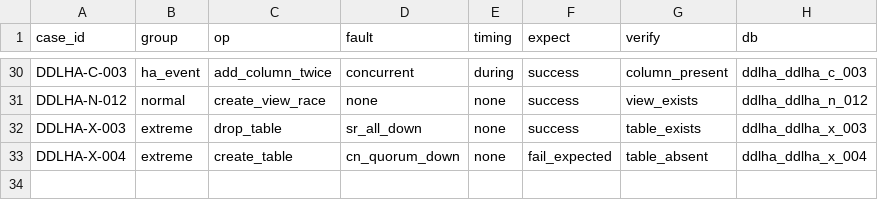
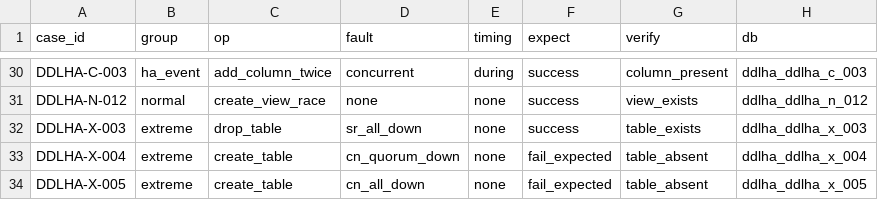
Before and after one commit to liuzhen1207/auto_shell_testcase, a TSV file: ai_auto_cases/172_16_2_20/ddl_ha_skill/cases.tsv, drawn as a sheet; only a part is shown, gaps mark what is left out.

Commit message:
ddl_ha: add X-005 all-CN-down (DDL fails, connection refused); 33/33 PASS on RC3

```diff
--- a/ai_auto_cases/172_16_2_20/ddl_ha_skill/cases.tsv
+++ b/ai_auto_cases/172_16_2_20/ddl_ha_skill/cases.tsv
@@ -33 +33,2 @@ DDLHA-X-003	extreme	drop_table	sr_all_down	none	success	table_exists	ddlha_ddlha
 DDLHA-X-004	extreme	create_table	cn_quorum_down	none	fail_expected	table_absent	ddlha_ddlha_x_004
+DDLHA-X-005	extreme	create_table	cn_all_down	none	fail_expected	table_absent	ddlha_ddlha_x_005
```
Also changed, not shown: 9 other files.
